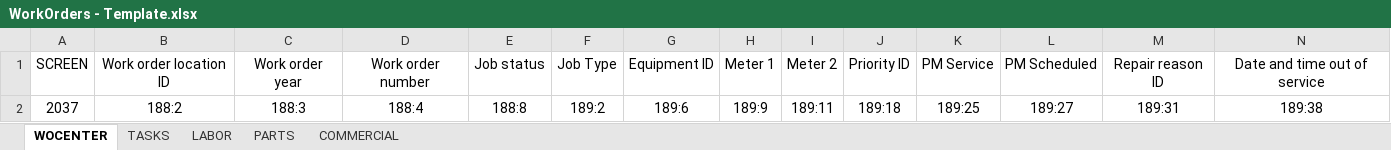
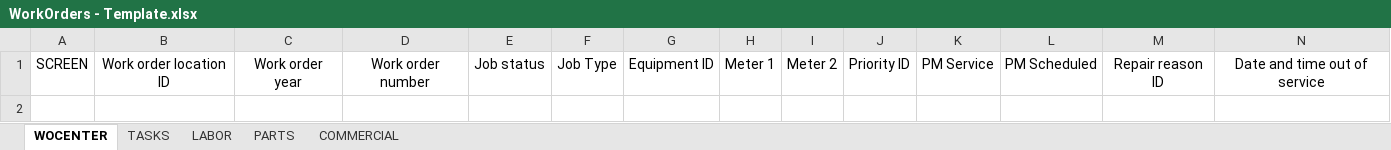
Before and after one commit to CJBuck/AssetWorksConversion, an Excel workbook: Loading/WorkOrders/CurrentCycle/Data/WorkOrders - Template.xlsx, sheet WOCENTER, drawn as a sheet; only a part is shown; values as stored, in another font and other column widths than the file's, no borders; rows hold the shown columns only; the diff names each change by its address in the sheet, - before the commit and + after, or states it on an @@ line.

Commit message:
In Progress - WorkOrder Loading

```diff
--- a/Loading/WorkOrders/CurrentCycle/Data/WorkOrders - Template.xlsx (sheet WOCENTER)
+++ b/Loading/WorkOrders/CurrentCycle/Data/WorkOrders - Template.xlsx (sheet WOCENTER)
-row 2: 2037 | 188:2 | 188:3 | 188:4 | 188:8 | 189:2 | 189:6 | 189:9 | 189:11 | 189:18 | 189:25 | 189:27 | 189:31 | 189:38
```
Also changed, not shown: 8 other files.
